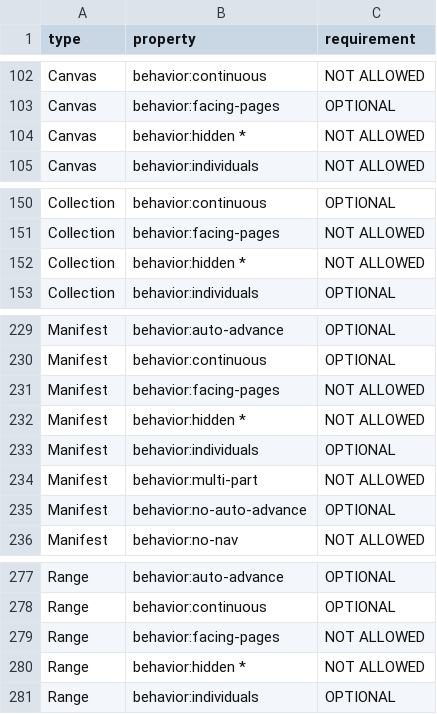
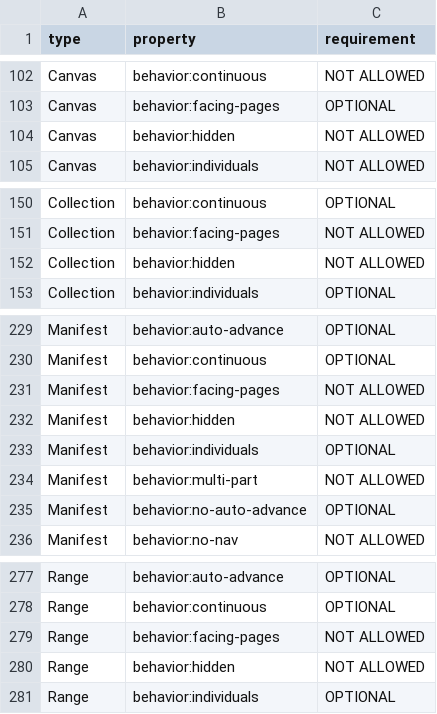
Before and after one commit to ZwaarContrast/skills, a TSV file: skills/iiif/docs/REQUIREMENTS.tsv, drawn as a sheet; only a part is shown, gaps mark what is left out.

Commit message:
fix(iiif): hold links to the rules for links, not for resources
Validating the Cookbook found the rules wrong on 13 of its 101 published
manifests — every report a false positive, and all of them the same mistake.

Appendix A describes a resource's full representation. Section 4.2 says a
link to a resource is "a JSON object with the `id` and `type` properties",
and section 5.4 has a Range under `structures` omit `items` precisely to tell
the client it must be dereferenced. So a Collection's items, a Range's items
and `start` are links, and holding them to the full table demanded `items` of
a referenced Manifest and dimensions of a referenced Canvas.

The walk now knows which positions hold links, and a link owes `id` and
`type` and nothing else. A dict with an `id` but no `type` is now visited
too, since a link that forgot its type was previously invisible.

Two more from the same pass. The Behavior Values table footnotes its row
labels, so the key was `behavior:hidden *` and the rule that `hidden` is not
allowed on a Collection, Manifest, Canvas or Range could never fire. And
warnings were wallpaper: a line per missing RECOMMENDED property put a median
of four on the Cookbook's own teaching examples, which is how an agent learns
to skip them. One grouped line per resource carries the same information at a
median of one.

The Cookbook is now a self-test. 97 published documents must come back clean,
which is the check that would have caught this before it shipped.

```diff
--- a/skills/iiif/docs/REQUIREMENTS.tsv
+++ b/skills/iiif/docs/REQUIREMENTS.tsv
@@ -103,3 +103,3 @@ Canvas	behavior:continuous	NOT ALLOWED
 Canvas	behavior:facing-pages	OPTIONAL
-Canvas	behavior:hidden *	NOT ALLOWED
+Canvas	behavior:hidden	NOT ALLOWED
 Canvas	behavior:individuals	NOT ALLOWED
@@ -151,3 +151,3 @@ Collection	behavior:continuous	OPTIONAL
 Collection	behavior:facing-pages	NOT ALLOWED
-Collection	behavior:hidden *	NOT ALLOWED
+Collection	behavior:hidden	NOT ALLOWED
 Collection	behavior:individuals	OPTIONAL
@@ -231,3 +231,3 @@ Manifest	behavior:continuous	OPTIONAL
 Manifest	behavior:facing-pages	NOT ALLOWED
-Manifest	behavior:hidden *	NOT ALLOWED
+Manifest	behavior:hidden	NOT ALLOWED
 Manifest	behavior:individuals	OPTIONAL
@@ -279,3 +279,3 @@ Range	behavior:continuous	OPTIONAL
 Range	behavior:facing-pages	NOT ALLOWED
-Range	behavior:hidden *	NOT ALLOWED
+Range	behavior:hidden	NOT ALLOWED
 Range	behavior:individuals	OPTIONAL
```
Also changed, not shown: skills/iiif/docs/CRAWL.tsv, 9 other files.
